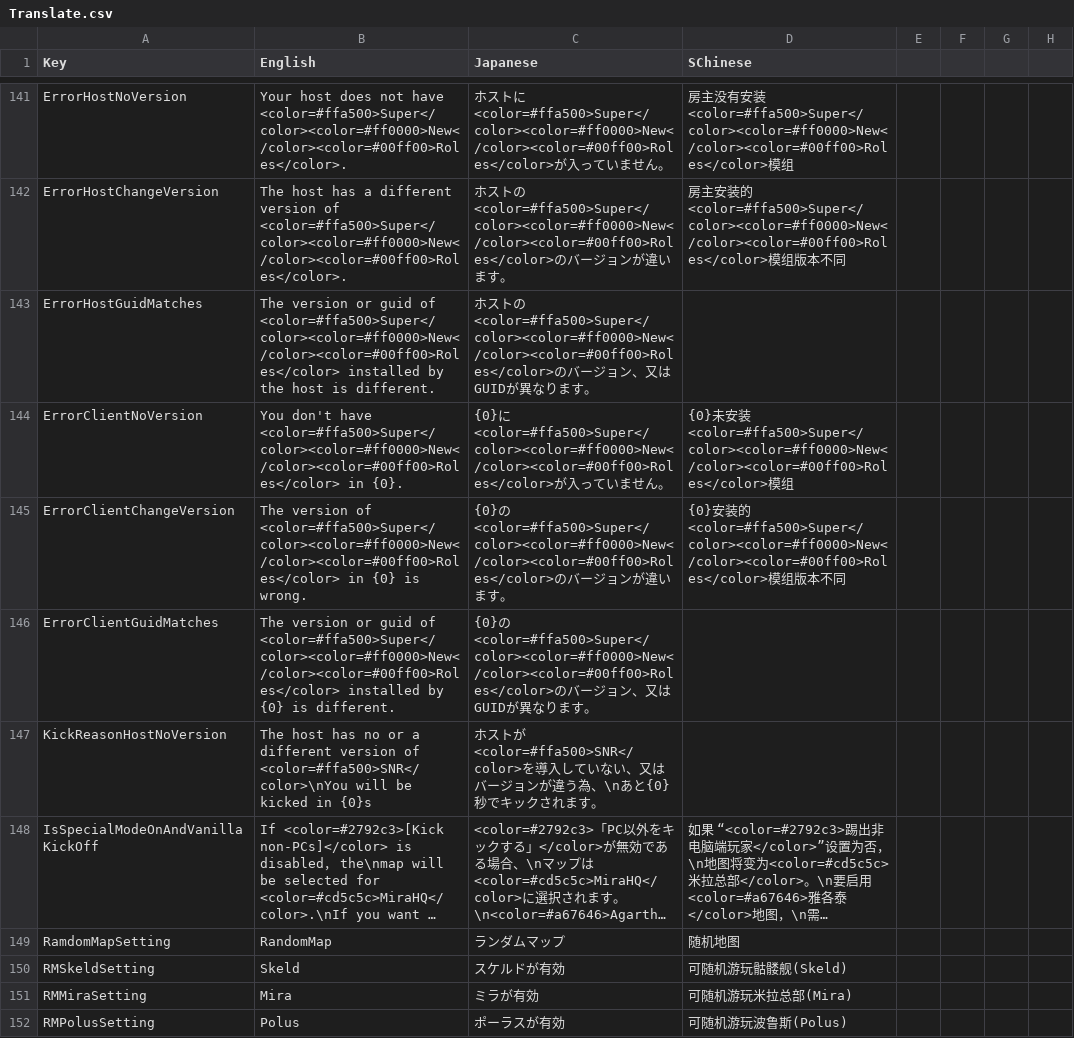
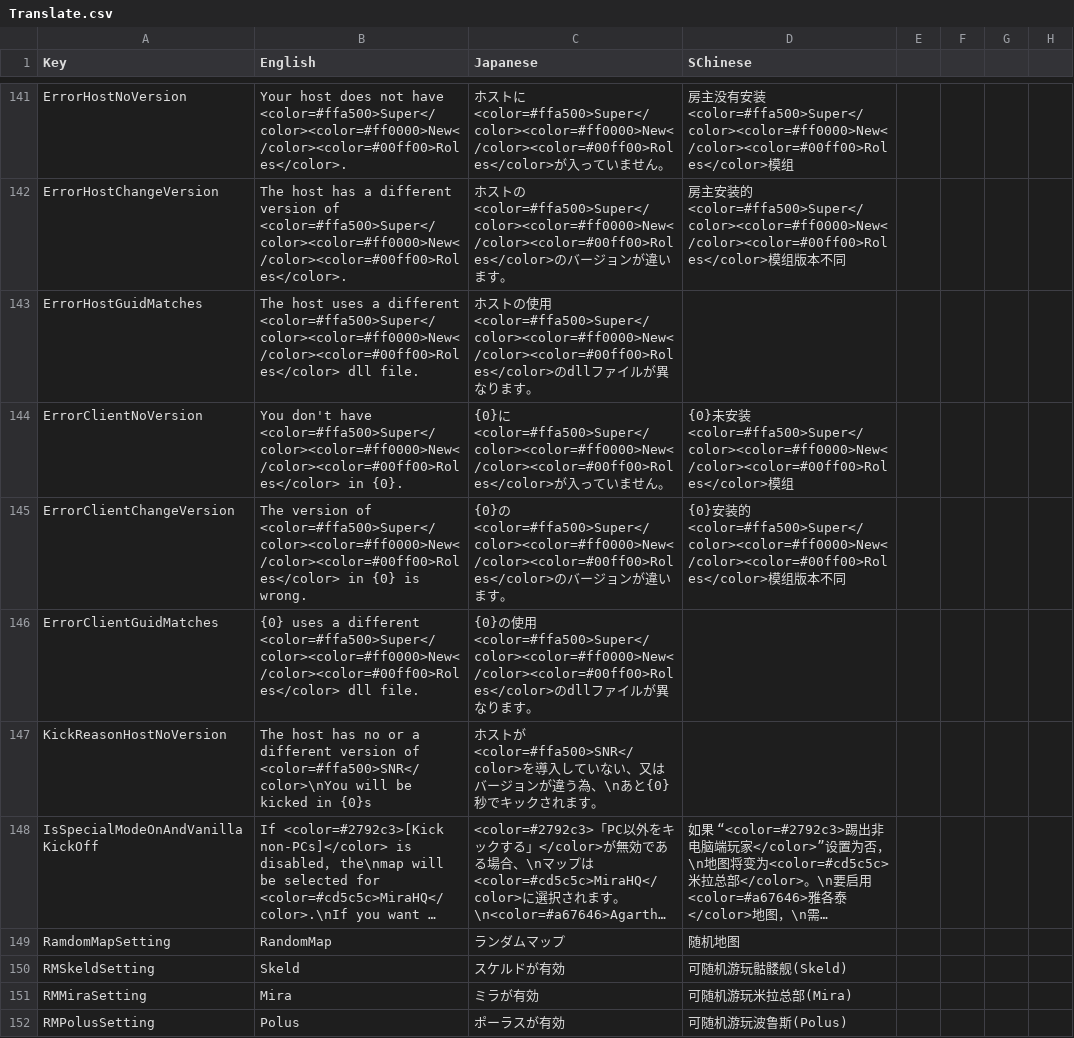
Before and after one commit to SuperNewRoles/SuperNewRoles, a CSV file: SuperNewRoles/Resources/Translate.csv, drawn as a sheet; only a part is shown, gaps mark what is left out; long unchanged cells end in ….

```diff
--- a/SuperNewRoles/Resources/Translate.csv
+++ b/SuperNewRoles/Resources/Translate.csv
@@ -144,6 +144,6 @@ ErrorHostNoVersion,Your host does not have <color=#ffa500>Super</color><color=#f
 ErrorHostChangeVersion,The host has a different version of <color=#ffa500>Super</color><color=#ff0000>New</color><color=#00ff00>Roles</color>.,ホストの<color=#ffa500>Super</color><color=#ff0000>New</color><color=#00ff00>Roles</color>のバージョンが違います。,房主安装的<color=#ffa500>Super</color><color=#ff0000>New</color><color=#00ff00>Roles</color>模组版本不同
-ErrorHostGuidMatches,The version or guid of <color=#ffa500>Super</color><color=#ff0000>New</color><color=#00ff00>Roles</color> installed by the host is different.,ホストの<color=#ffa500>Super</color><color=#ff0000>New</color><color=#00ff00>Roles</color>のバージョン、又はGUIDが異なります。
+ErrorHostGuidMatches,The host uses a different <color=#ffa500>Super</color><color=#ff0000>New</color><color=#00ff00>Roles</color> dll file.,ホストの使用<color=#ffa500>Super</color><color=#ff0000>New</color><color=#00ff00>Roles</color>のdllファイルが異なります。
 ErrorClientNoVersion,You don't have <color=#ffa500>Super</color><color=#ff0000>New</color><color=#00ff00>Roles</color> in {0}.,{0}に<color=#ffa500>Super</color><color=#ff0000>New</color><color=#00ff00>Roles</color>が入っていません。,{0}未安装<color=#ffa500>Super</color><color=#ff0000>New</color><color=#00ff00>Roles</color>模组
 ErrorClientChangeVersion,The version of <color=#ffa500>Super</color><color=#ff0000>New</color><color=#00ff00>Roles</color> in {0} is wrong.,{0}の<color=#ffa500>Super</color><color=#ff0000>New</color><color=#00ff00>Roles</color>のバージョンが違います。,{0}安装的<color=#ffa500>Super</color><color=#ff0000>New</color><color=#00ff00>Roles</color>模组版本不同
-ErrorClientGuidMatches,The version or guid of <color=#ffa500>Super</color><color=#ff0000>New</color><color=#00ff00>Roles</color> installed by {0} is different.,{0}の<color=#ffa500>Super</color><color=#ff0000>New</color><color=#00ff00>Roles</color>のバージョン、又はGUIDが異なります。
+ErrorClientGuidMatches,{0} uses a different <color=#ffa500>Super</color><color=#ff0000>New</color><color=#00ff00>Roles</color> dll file.,{0}の使用<color=#ffa500>Super</color><color=#ff0000>New</color><color=#00ff00>Roles</color>のdllファイルが異なります。
 KickReasonHostNoVersion,The host has no or a different version of <color=#ffa500>SNR</color>\nYou will be kicked in {0}s,ホストが<color=#ffa500>SNR</color>を導入していない、又はバージョンが違う為、\nあと{0}秒でキックされます。
```
Also changed, not shown: 1 other file.
